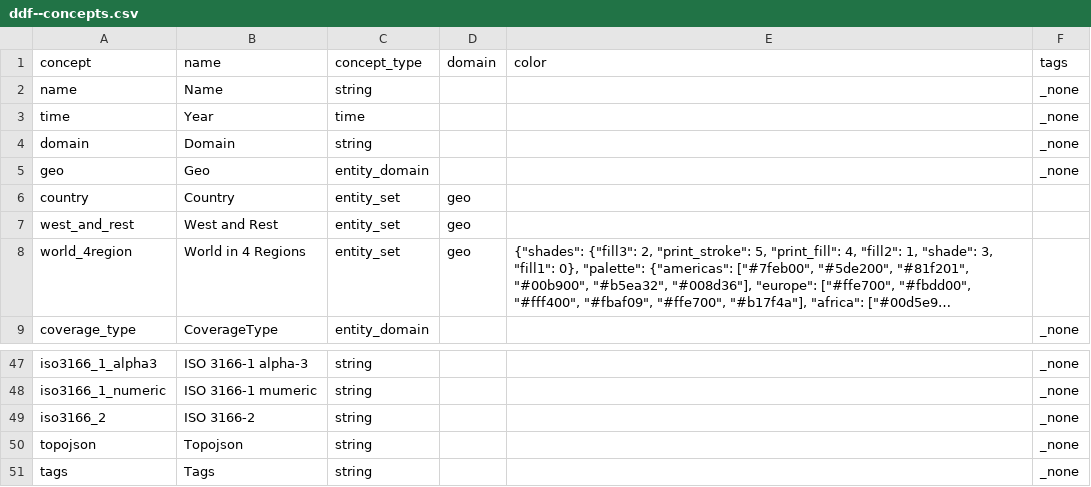
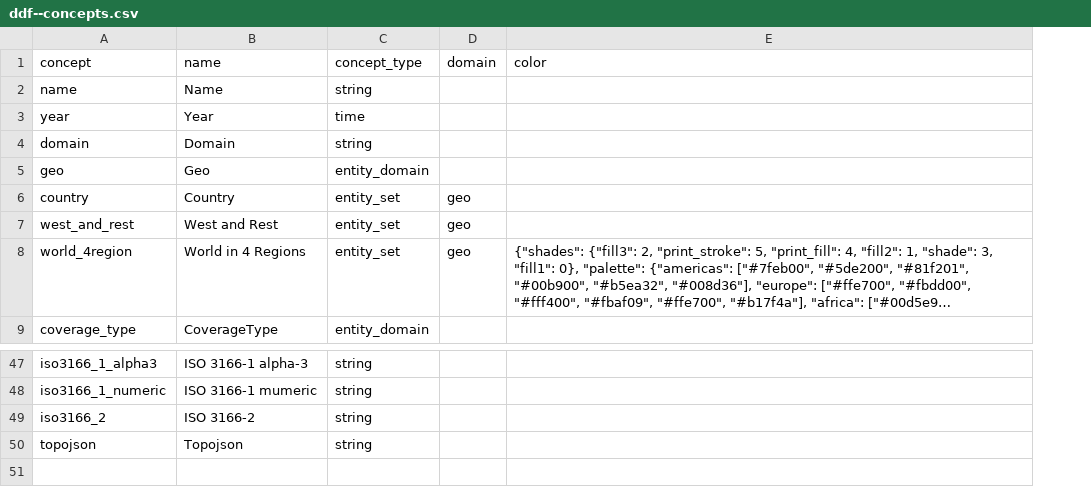
Before and after one commit to open-numbers/ddf--worldbank--povcalnet, a CSV file: ddf--concepts.csv, drawn as a sheet; only a part is shown, gaps mark what is left out; long unchanged cells end in …; the diff names each change by its address in the sheet, - before the commit and + after, or states it on an @@ line.

```diff
--- a/ddf--concepts.csv
+++ b/ddf--concepts.csv
-column F (tags), rows 2-9: _none | _none | _none | _none |  |  |  | _none; rows 47-50: all _none
-A3 (concept): time
+A3 (concept): year
-row 51: tags | Tags | string |  |  | _none
```
Also changed, not shown: 5 other files.
